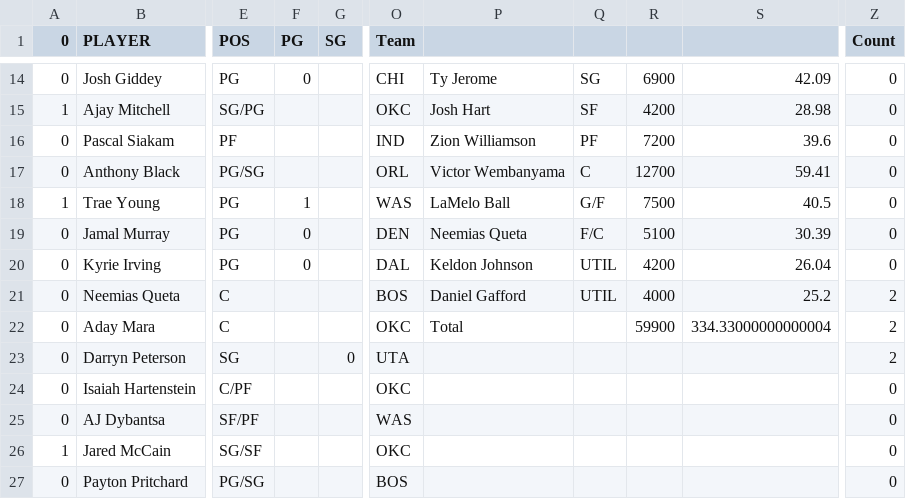
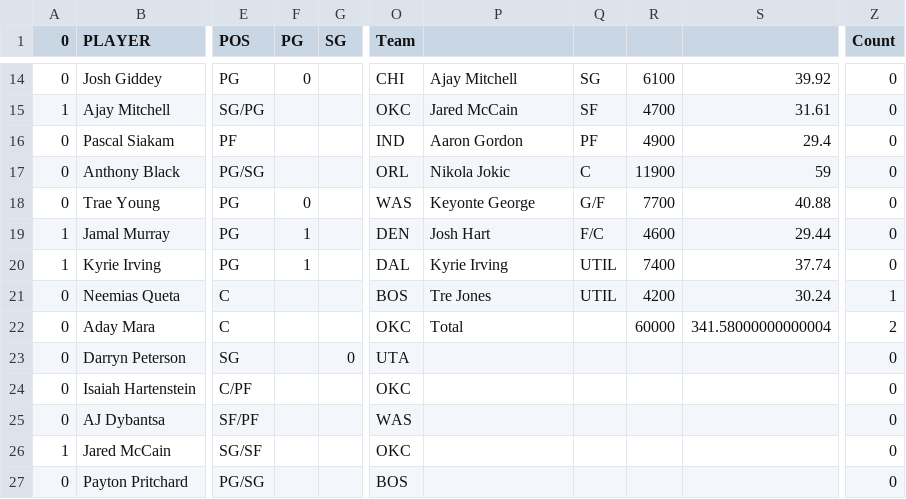
Before and after one commit to nocompharrison/MLB-HR-Model, a CSV file: NBA/optimizer.csv, drawn as a sheet; only a part is shown, gaps mark what is left out; the diff covers the shown part only; the diff names each change by its address in the sheet, - before the commit and + after, or states it on an @@ line.

```diff
--- a/NBA/optimizer.csv
+++ b/NBA/optimizer.csv
-P14: Ty Jerome
+P14: Ajay Mitchell
-R14: 6900
+R14: 6100
-S14: 42.09
+S14: 39.92
-P15: Josh Hart
+P15: Jared McCain
-R15: 4200
+R15: 4700
-S15: 28.98
+S15: 31.61
-P16: Zion Williamson
+P16: Aaron Gordon
-R16: 7200
+R16: 4900
-S16: 39.6
+S16: 29.4
-P17: Victor Wembanyama
+P17: Nikola Jokic
-R17: 12700
+R17: 11900
-S17: 59.41
+S17: 59
-A18 (0): 1
+A18 (0): 0
-F18 (PG): 1
+F18 (PG): 0
-P18: LaMelo Ball
+P18: Keyonte George
-R18: 7500
+R18: 7700
-S18: 40.5
+S18: 40.88
-A19:A20 (0): 0
+A19:A20 (0): 1
-F19:F20 (PG): 0
+F19:F20 (PG): 1
-P19: Neemias Queta
+P19: Josh Hart
-R19: 5100
+R19: 4600
-S19: 30.39
+S19: 29.44
-P20: Keldon Johnson
+P20: Kyrie Irving
-R20: 4200
+R20: 7400
-S20: 26.04
+S20: 37.74
-P21: Daniel Gafford
+P21: Tre Jones
-R21: 4000
+R21: 4200
-S21: 25.2
+S21: 30.24
-Z21 (Count): 2
+Z21 (Count): 1
-R22: 59900
+R22: 60000
-S22: 334.33000000000004
+S22: 341.58000000000004
-Z23 (Count): 2
+Z23 (Count): 0
```
Also changed, not shown: 38 edited cells elsewhere in this file, 1 other file.
